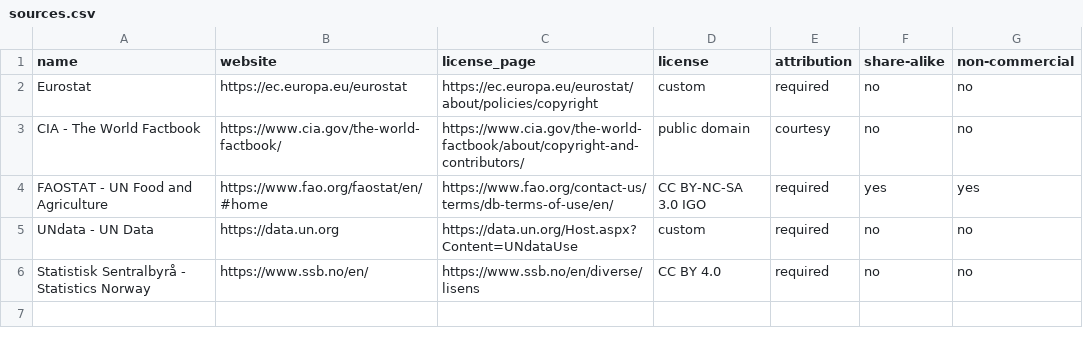
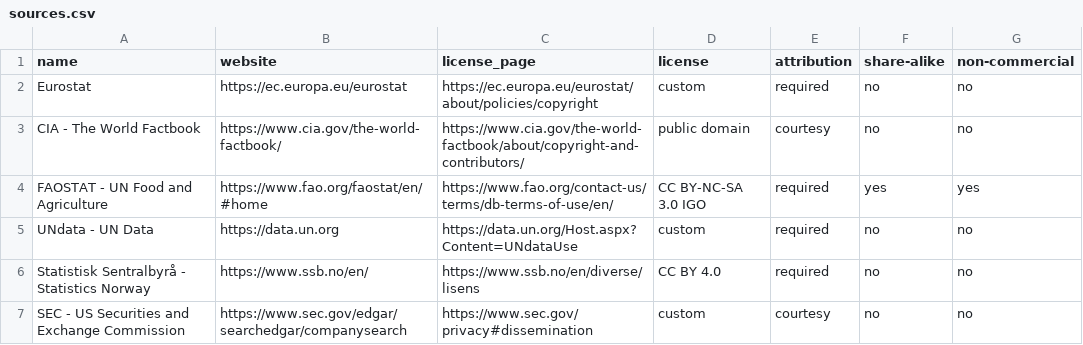
Before and after one commit to Davidvandorsten/open-data-sources, a CSV file: sources.csv, drawn as a sheet.

```diff
--- a/sources.csv
+++ b/sources.csv
@@ -6 +6,2 @@ UNdata - UN Data,https://data.un.org,https://data.un.org/Host.aspx?Content=UNdat
 Statistisk Sentralbyrå - Statistics Norway,https://www.ssb.no/en/,https://www.ssb.no/en/diverse/lisens,CC BY 4.0,required,no,no
+SEC - US Securities and Exchange Commission,https://www.sec.gov/edgar/searchedgar/companysearch,https://www.sec.gov/privacy#dissemination,custom,courtesy,no,no
```
Also changed, not shown: 1 other file.
